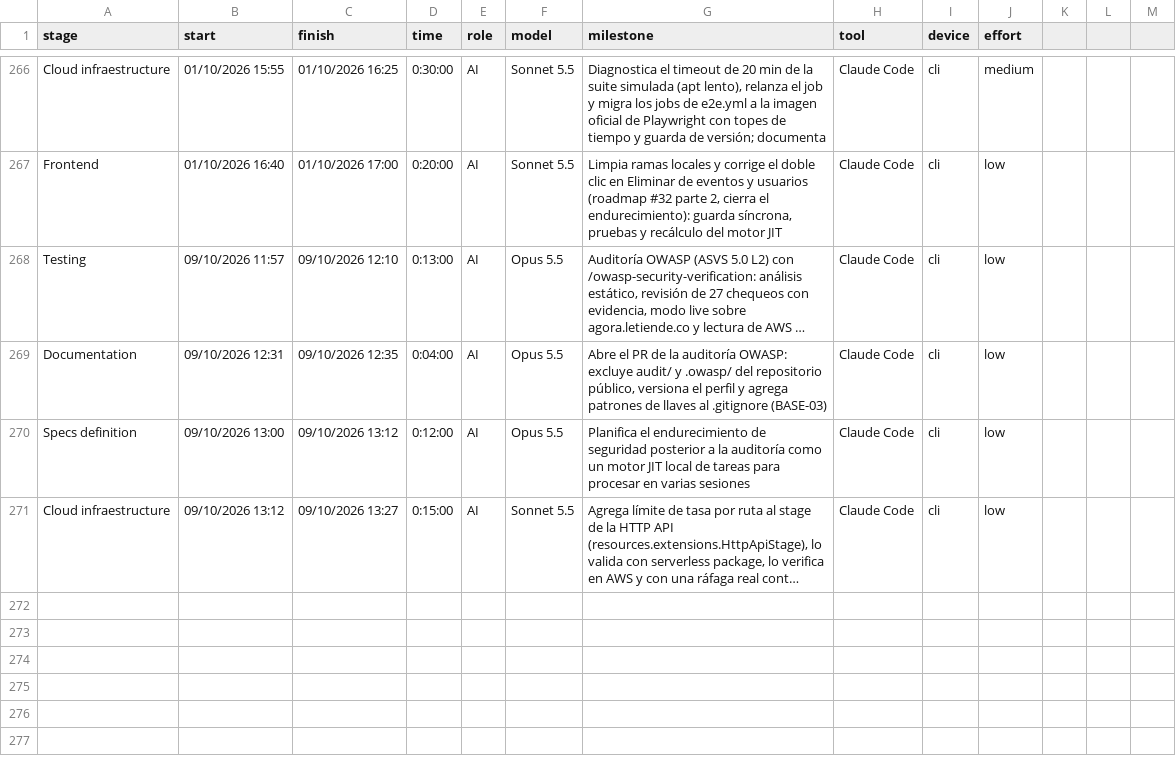
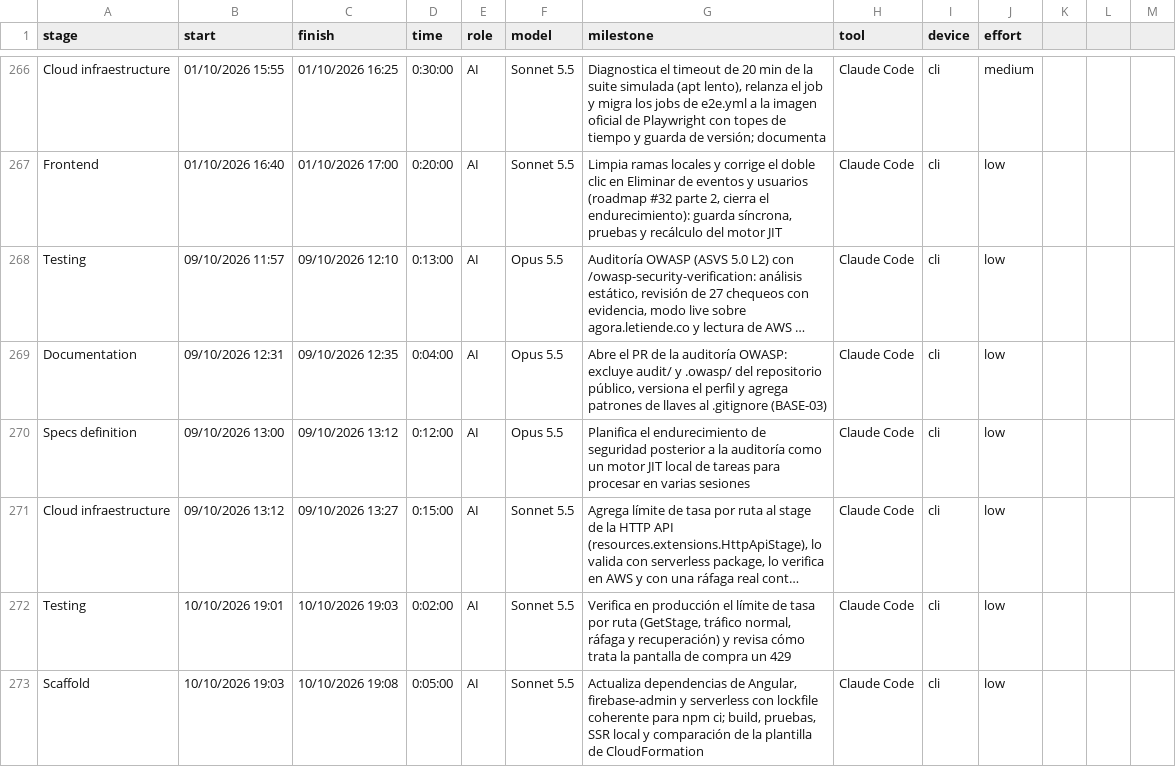
Before and after one commit to ocastelblanco/agora-letiende, a CSV file: docs/tracking.csv, drawn as a sheet; only a part is shown, gaps mark what is left out; long unchanged cells end in …; the diff names each change by its address in the sheet, - before the commit and + after, or states it on an @@ line.

```diff
--- a/docs/tracking.csv
+++ b/docs/tracking.csv
+row 272: Testing | 10/10/2026 19:01 | 10/10/2026 19:03 | 0:02:00 | AI | Sonnet 5.5 | Verifica en producción el límite de tasa por ruta (GetStage, tráfico normal, ráfaga y recuperación) y revisa cómo trata la pantalla de compra un 429 | Claude Code | cli | low
+row 273: Scaffold | 10/10/2026 19:03 | 10/10/2026 19:08 | 0:05:00 | AI | Sonnet 5.5 | Actualiza dependencias de Angular, firebase-admin y serverless con lockfile coherente para npm ci; build, pruebas, SSR local y comparación de la plantilla de CloudFormation | Claude Code | cli | low
```
Also changed, not shown: 3 other files.
